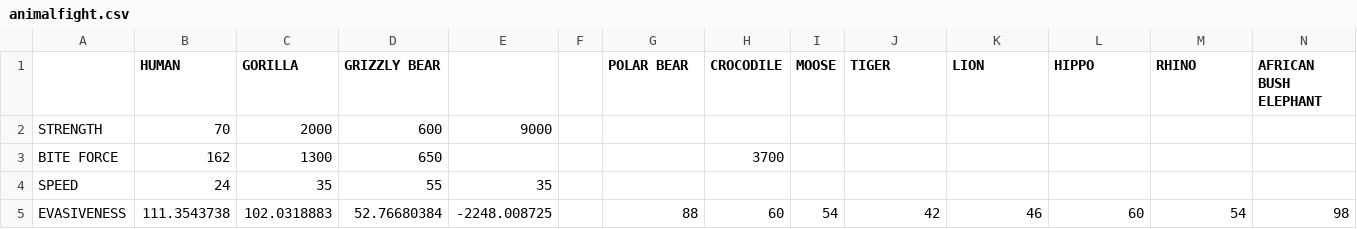
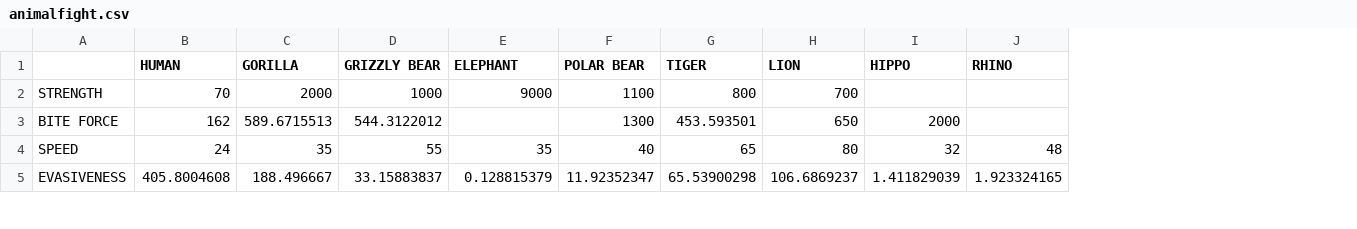
Before and after one commit to Seprentiss/AnimalFightSim, a CSV file: animalfight.csv, drawn as a sheet; only a part is shown; removed rows and columns are numbered as before the commit, all else as after; the diff covers the shown part only; the diff names each change by its address in the sheet, - before the commit and + after, or states it on an @@ line.

```diff
--- a/animalfight.csv
+++ b/animalfight.csv
-column F, empty
-column H (CROCODILE), rows 3-5: 3700 |  | 60
-column I (MOOSE), row 5: 54
-column N (AFRICAN BUSH ELEPHANT), row 5: 98
-E1: (empty)
+E1: ELEPHANT
-D2 (GRIZZLY BEAR): 600
+D2 (GRIZZLY BEAR): 1000
-F2 (POLAR BEAR): (empty)
+F2 (POLAR BEAR): 1100
-G2 (TIGER): (empty)
+G2 (TIGER): 800
-H2 (LION): (empty)
+H2 (LION): 700
-C3 (GORILLA): 1300
+C3 (GORILLA): 589.6715513
-D3 (GRIZZLY BEAR): 650
+D3 (GRIZZLY BEAR): 544.3122012
-F3 (POLAR BEAR): (empty)
+F3 (POLAR BEAR): 1300
-G3 (TIGER): (empty)
+G3 (TIGER): 453.593501
-H3 (LION): (empty)
+H3 (LION): 650
-I3 (HIPPO): (empty)
+I3 (HIPPO): 2000
-F4 (POLAR BEAR): (empty)
+F4 (POLAR BEAR): 40
-G4 (TIGER): (empty)
+G4 (TIGER): 65
-H4 (LION): (empty)
+H4 (LION): 80
-I4 (HIPPO): (empty)
+I4 (HIPPO): 32
-J4 (RHINO): (empty)
+J4 (RHINO): 48
-B5 (HUMAN): 111.3543738
+B5 (HUMAN): 405.8004608
-C5 (GORILLA): 102.0318883
+C5 (GORILLA): 188.496667
-D5 (GRIZZLY BEAR): 52.76680384
+D5 (GRIZZLY BEAR): 33.15883837
-E5 (ELEPHANT): -2248.008725
+E5 (ELEPHANT): 0.128815379
-F5 (POLAR BEAR): 88
+F5 (POLAR BEAR): 11.92352347
-G5 (TIGER): 42
+G5 (TIGER): 65.53900298
-H5 (LION): 46
+H5 (LION): 106.6869237
-I5 (HIPPO): 60
+I5 (HIPPO): 1.411829039
-J5 (RHINO): 54
+J5 (RHINO): 1.923324165
```
Also changed, not shown: 3 added rows and 73 edited cells elsewhere in this file, 5 other files.
